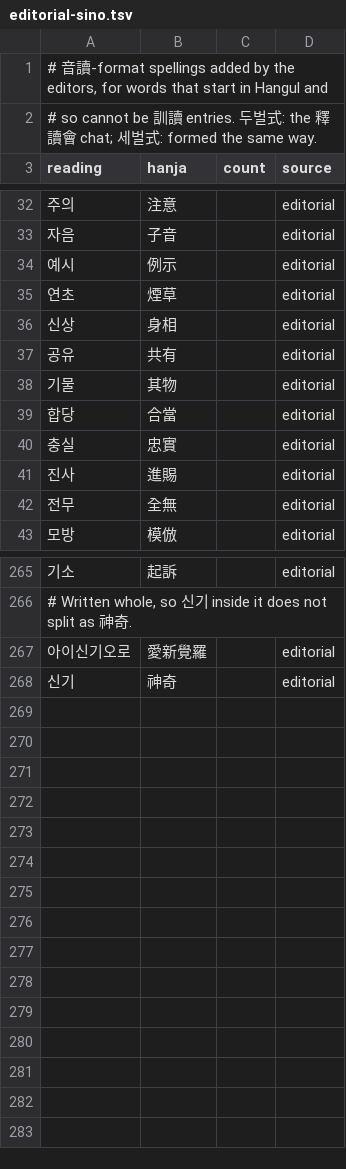
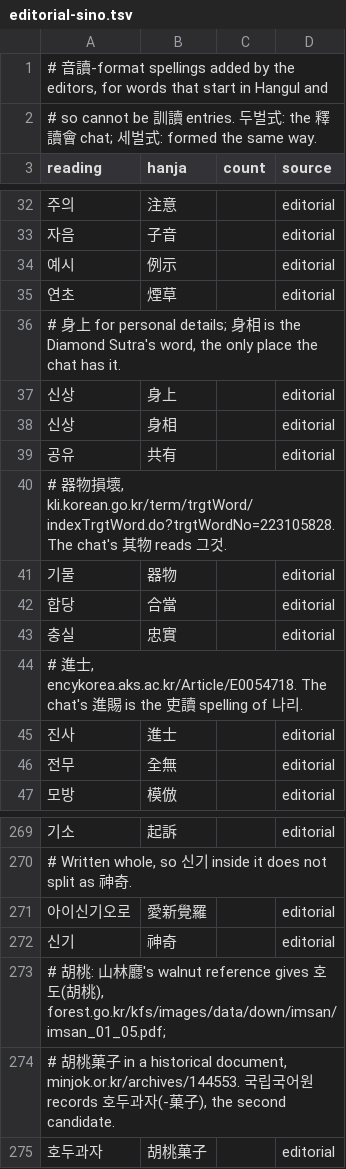
Before and after one commit to mkpoli/seokdok, a TSV file: dict/editorial-sino.tsv, drawn as a sheet; only a part is shown, gaps mark what is left out.

Commit message:
fix(dict): lead 신상, 기물, 진사 and 호두과자 with their common Hanja (#71)

```diff
--- a/dict/editorial-sino.tsv
+++ b/dict/editorial-sino.tsv
@@ -35,8 +35,12 @@ reading	hanja	count	source
 연초	煙草		editorial
+# 身上 for personal details; 身相 is the Diamond Sutra's word, the only place the chat has it.
+신상	身上		editorial
 신상	身相		editorial
 공유	共有		editorial
-기물	其物		editorial
+# 器物損壞, kli.korean.go.kr/term/trgtWord/indexTrgtWord.do?trgtWordNo=223105828. The chat's 其物 reads 그것.
+기물	器物		editorial
 합당	合當		editorial
 충실	忠實		editorial
-진사	進賜		editorial
+# 進士, encykorea.aks.ac.kr/Article/E0054718. The chat's 進賜 is the 吏讀 spelling of 나리.
+진사	進士		editorial
 전무	全無		editorial
@@ -268 +272,4 @@ reading	hanja	count	source
 신기	神奇		editorial
+# 胡桃: 山林廳's walnut reference gives 호도(胡桃), forest.go.kr/kfs/images/data/down/imsan/imsan_01_05.pdf;
+# 胡桃菓子 in a historical document, minjok.or.kr/archives/144553. 국립국어원 records 호두과자(-菓子), the second candidate.
+호두과자	胡桃菓子		editorial
```
Also changed, not shown: 1 other file.
